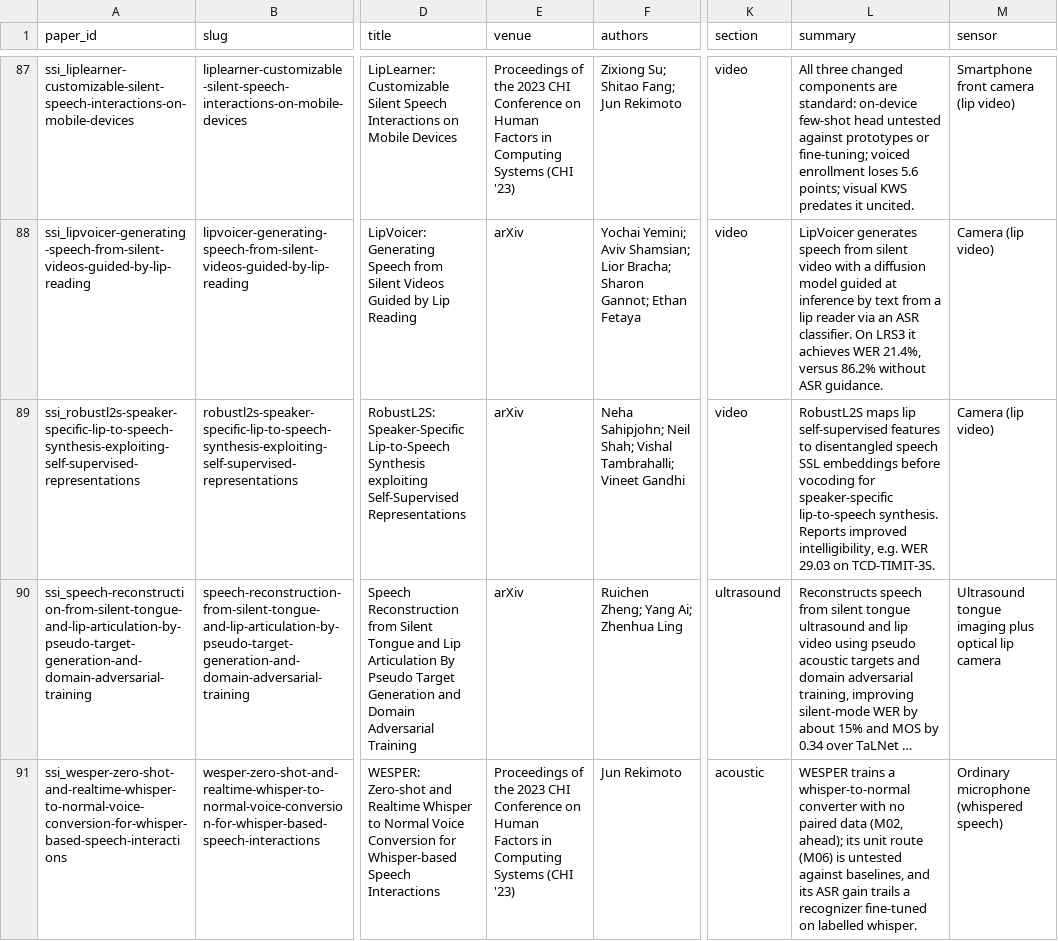
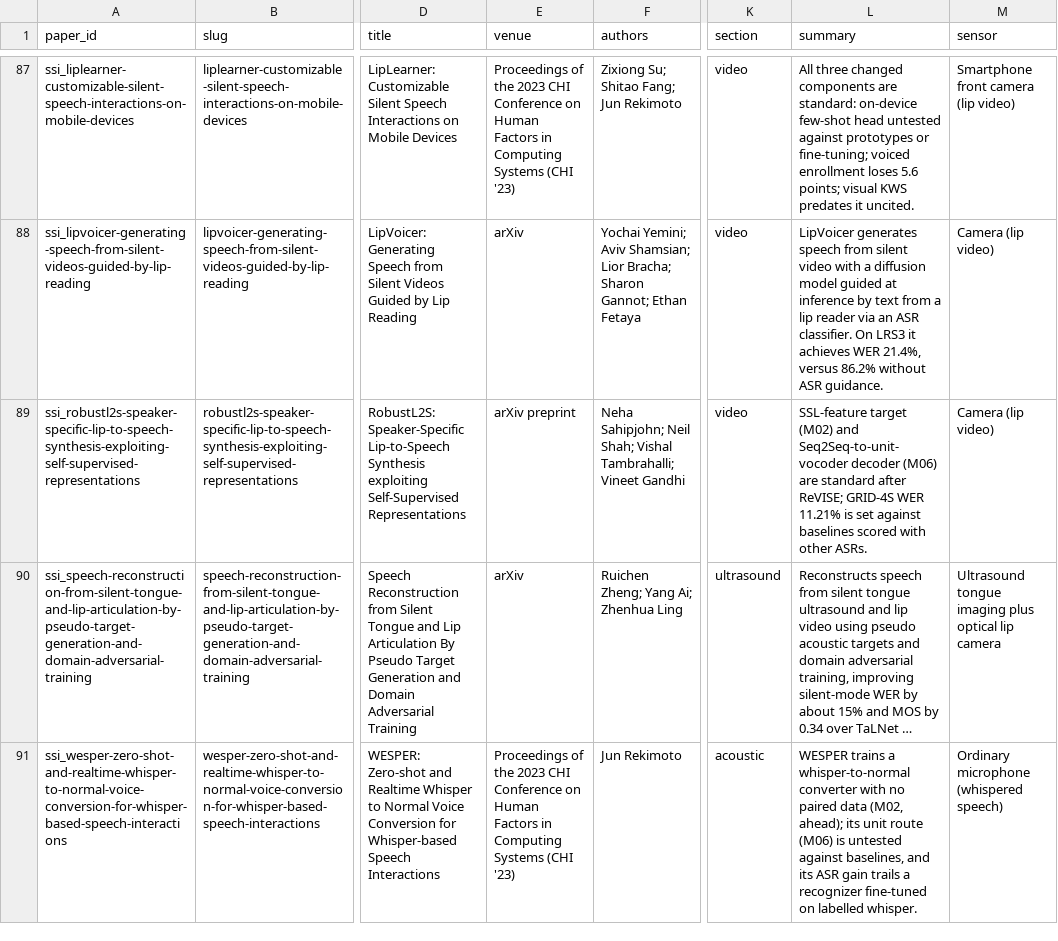
Before and after one commit to supernaiter/silent-speech-review, a CSV file: data/papers.csv, drawn as a sheet; only a part is shown, gaps mark what is left out; long unchanged cells end in …; the diff names each change by its address in the sheet, - before the commit and + after, or states it on an @@ line.

```diff
--- a/data/papers.csv
+++ b/data/papers.csv
-E89 (venue): arXiv
+E89 (venue): arXiv preprint
-L89 (summary): RobustL2S maps lip self-supervised features to disentangled speech SSL embeddings before vocoding for speaker-specific lip-to-speech synthesis. Reports improved intelligibility, e.g. WER 29.03 on TCD-TIMIT-3S.
+L89 (summary): SSL-feature target (M02) and Seq2Seq-to-unit-vocoder decoder (M06) are standard after ReVISE; GRID-4S WER 11.21% is set against baselines scored with other ASRs.
```
Also changed, not shown: 28 other files.
